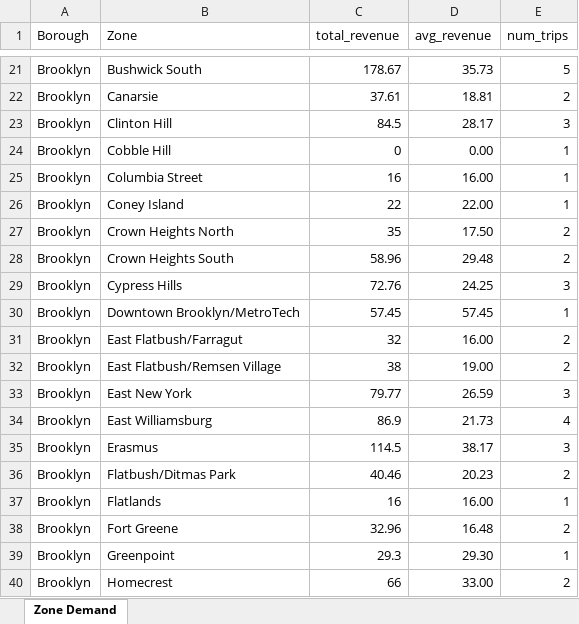
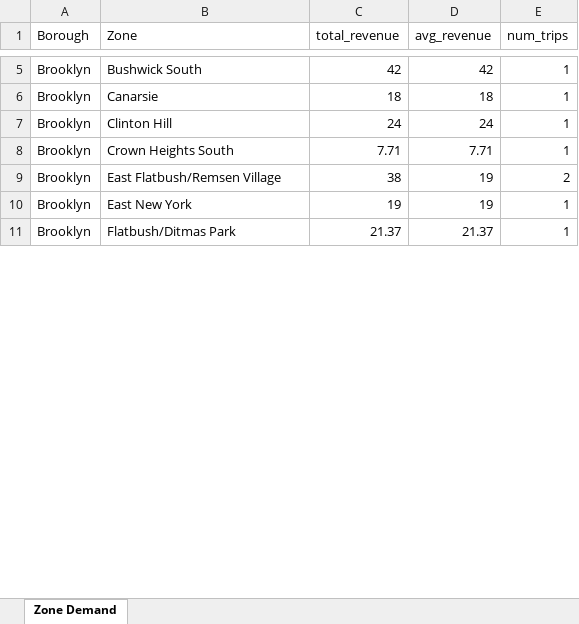
Before and after one commit to khaxar/nyc-taxi-analysis-2025, an Excel workbook: reports/business_zone_demand.xlsx, sheet Zone Demand, drawn as a sheet; only a part is shown, gaps mark what is left out; values as stored, in another font and other column widths than the file's, no borders; charts and pictures and table styles not drawn; removed rows and columns are numbered as before the commit, all else as after; the diff covers the shown part only; the diff names each change by its address in the sheet, - before the commit and + after, or states it on an @@ line.

```diff
--- a/reports/business_zone_demand.xlsx (sheet Zone Demand)
+++ b/reports/business_zone_demand.xlsx (sheet Zone Demand)
-C5 (total_revenue): 178.67
+C5 (total_revenue): 42
-D5 (avg_revenue): 35.73
+D5 (avg_revenue): 42
-E5 (num_trips): 5
+E5 (num_trips): 1
-C6 (total_revenue): 37.61
+C6 (total_revenue): 18
-D6 (avg_revenue): 18.81
+D6 (avg_revenue): 18
-E6 (num_trips): 2
+E6 (num_trips): 1
-C7 (total_revenue): 84.5
+C7 (total_revenue): 24
-D7 (avg_revenue): 28.17
+D7 (avg_revenue): 24
-E7 (num_trips): 3
+E7 (num_trips): 1
-row 24: Brooklyn | Cobble Hill | 0 | 0.00 | 1
-row 25: Brooklyn | Columbia Street | 16 | 16.00 | 1
-row 26: Brooklyn | Coney Island | 22 | 22.00 | 1
-row 27: Brooklyn | Crown Heights North | 35 | 17.50 | 2
-C8 (total_revenue): 58.96
+C8 (total_revenue): 7.71
-D8 (avg_revenue): 29.48
+D8 (avg_revenue): 7.71
-E8 (num_trips): 2
+E8 (num_trips): 1
-row 29: Brooklyn | Cypress Hills | 72.76 | 24.25 | 3
-row 30: Brooklyn | Downtown Brooklyn/MetroTech | 57.45 | 57.45 | 1
-row 31: Brooklyn | East Flatbush/Farragut | 32 | 16.00 | 2
-D9 (avg_revenue): 19.00
+D9 (avg_revenue): 19
-C10 (total_revenue): 79.77
+C10 (total_revenue): 19
-D10 (avg_revenue): 26.59
+D10 (avg_revenue): 19
-E10 (num_trips): 3
+E10 (num_trips): 1
-row 34: Brooklyn | East Williamsburg | 86.9 | 21.73 | 4
-row 35: Brooklyn | Erasmus | 114.5 | 38.17 | 3
-C11 (total_revenue): 40.46
+C11 (total_revenue): 21.37
-D11 (avg_revenue): 20.23
+D11 (avg_revenue): 21.37
-E11 (num_trips): 2
+E11 (num_trips): 1
-row 37: Brooklyn | Flatlands | 16 | 16.00 | 1
-row 38: Brooklyn | Fort Greene | 32.96 | 16.48 | 2
-row 39: Brooklyn | Greenpoint | 29.3 | 29.30 | 1
-row 40: Brooklyn | Homecrest | 66 | 33.00 | 2
```
Also changed, not shown: 74 removed rows and 149 edited cells elsewhere in this sheet, charts or pictures, reports/business_long_trip_value.xlsx, reports/business_vendor_efficiency.xlsx, 32 other files.
